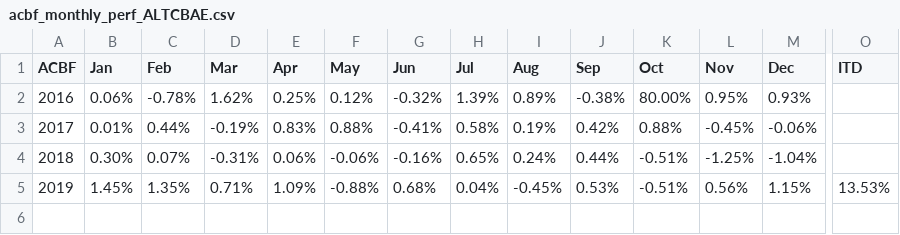
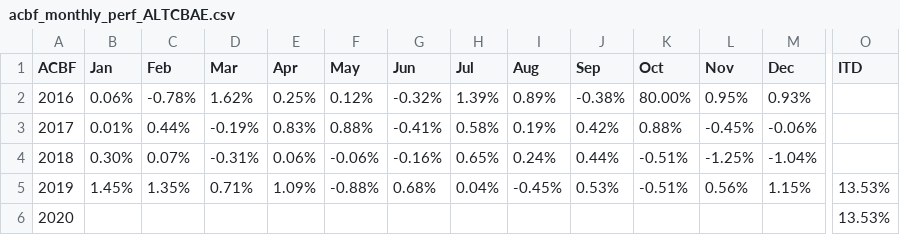
Before and after one commit to MuhmmadHamzatahir/altanawealth, a CSV file: assets/chart-data/acbf_monthly_perf_ALTCBAE.csv, drawn as a sheet; only a part is shown, gaps mark what is left out; rows hold the shown columns only; the diff names each change by its address in the sheet, - before the commit and + after, or states it on an @@ line.

Commit message:
Upload: assets/chart-data/acbf_monthly_perf_ALTCBAE.csv

```diff
--- a/assets/chart-data/acbf_monthly_perf_ALTCBAE.csv
+++ b/assets/chart-data/acbf_monthly_perf_ALTCBAE.csv
+row 6: 2020 |  |  |  |  |  |  |  |  |  |  |  |  | 13.53%
```
